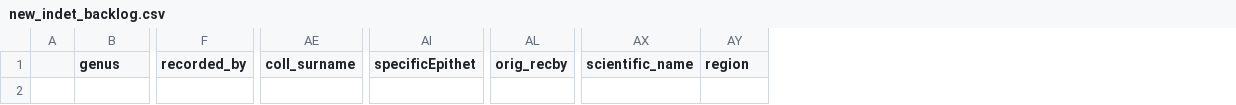
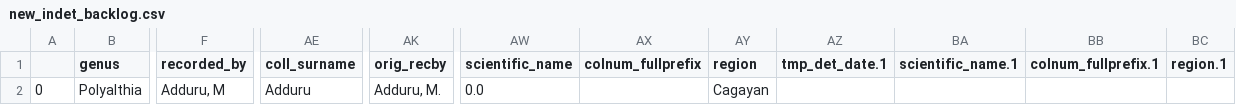
Before and after one commit to SJStreiff/share_DB_WIP, a CSV file: 4_DB_tmp/new_indet_backlog.csv, drawn as a sheet; only a part is shown, gaps mark what is left out; removed rows and columns are numbered as before the commit, all else as after; rows hold the shown columns only; the diff names each change by its address in the sheet, - before the commit and + after, or states it on an @@ line.

Commit message:
Apr28: barcode issues in deduplication

```diff
--- a/4_DB_tmp/new_indet_backlog.csv
+++ b/4_DB_tmp/new_indet_backlog.csv
-column A, empty
+column A, empty
-column AI (specificEpithet), empty
+column AX (colnum_fullprefix), empty
+column AZ (tmp_det_date.1), empty
+column BA (scientific_name.1), empty
+column BB (colnum_fullprefix.1), empty
+column BC (region.1), empty
+row 2: 0 | Polyalthia | Adduru, M | Adduru | Adduru, M. | 0.0 |  | Cagayan
```
Also changed, not shown: 1a_WIP/TO_CHECK_exp_debug_dupli_dets_cln.csv, 1a_WIP/exp_debug_deduplicated.csv, 34 other files.
